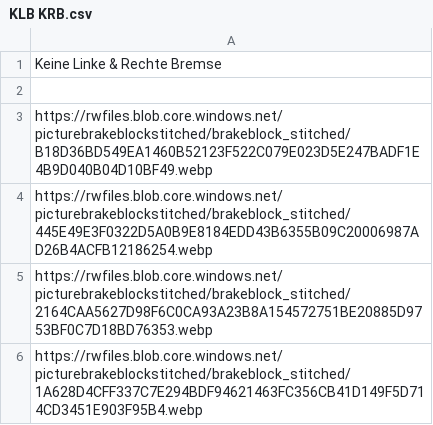
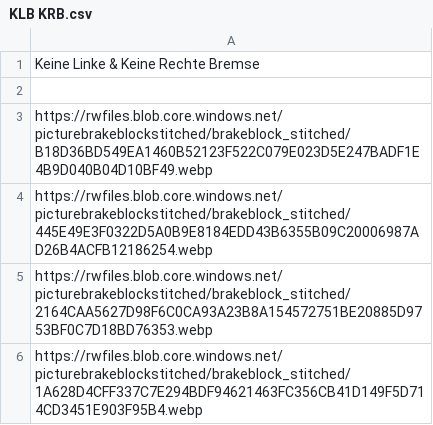
Before and after one commit to Jannik123/Train, a CSV file: KLB KRB.csv, drawn as a sheet; only a part is shown.

```diff
--- a/KLB KRB.csv
+++ b/KLB KRB.csv
@@ -1,2 +1,2 @@
-Keine Linke & Rechte Bremse
+Keine Linke & Keine Rechte Bremse
 
```
Also changed, not shown: VLB LBGQ VRB RBGQ.csv, 7 other files.
